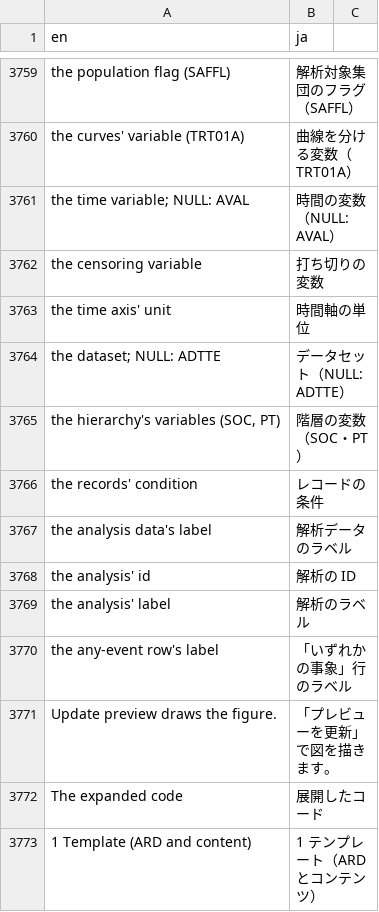
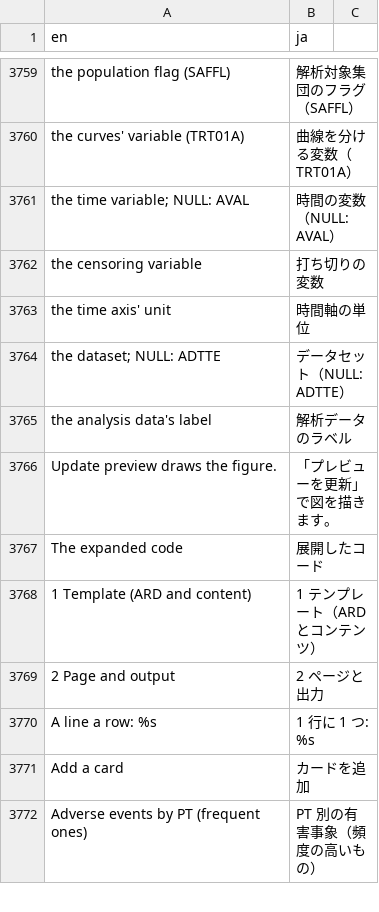
Before and after one commit to ichirio/tflplanner, a CSV file: inst/i18n/strings.csv, drawn as a sheet; only a part is shown, gaps mark what is left out; the shorter side is filled out with more unchanged rows; the diff covers the shown part only.

```diff
--- a/inst/i18n/strings.csv
+++ b/inst/i18n/strings.csv
@@ -3764,8 +3764,3 @@ the time axis' unit,時間軸の単位
 the dataset; NULL: ADTTE,データセット（NULL: ADTTE）
-"the hierarchy's variables (SOC, PT)",階層の変数（SOC・PT）
-the records' condition,レコードの条件
 the analysis data's label,解析データのラベル
-the analysis' id,解析の ID
-the analysis' label,解析のラベル
-the any-event row's label,「いずれかの事象」行のラベル
 Update preview draws the figure.,「プレビューを更新」で図を描きます。
```
Also changed, not shown: 22 added rows and 1 removed row elsewhere in this file, 3 other files.
